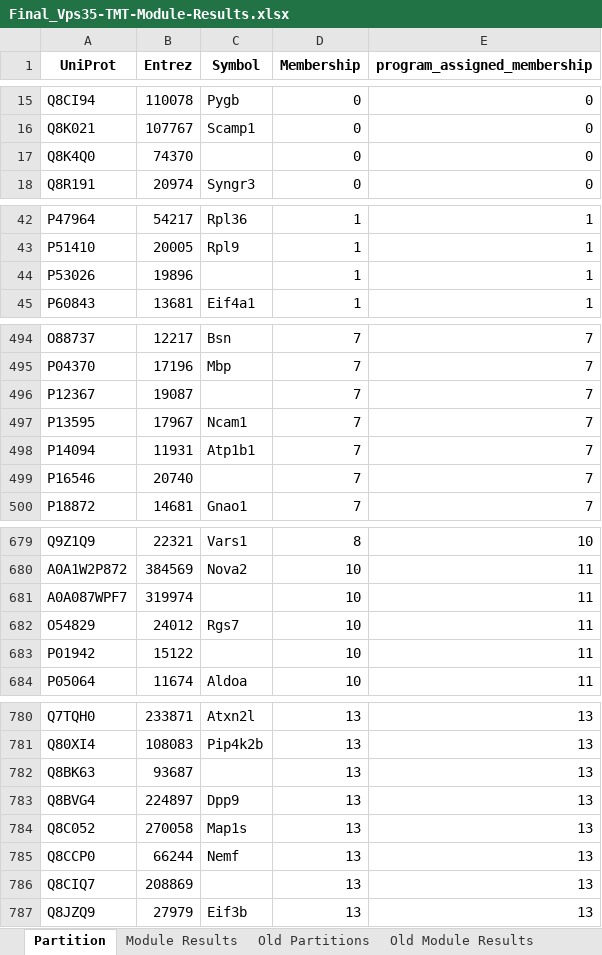
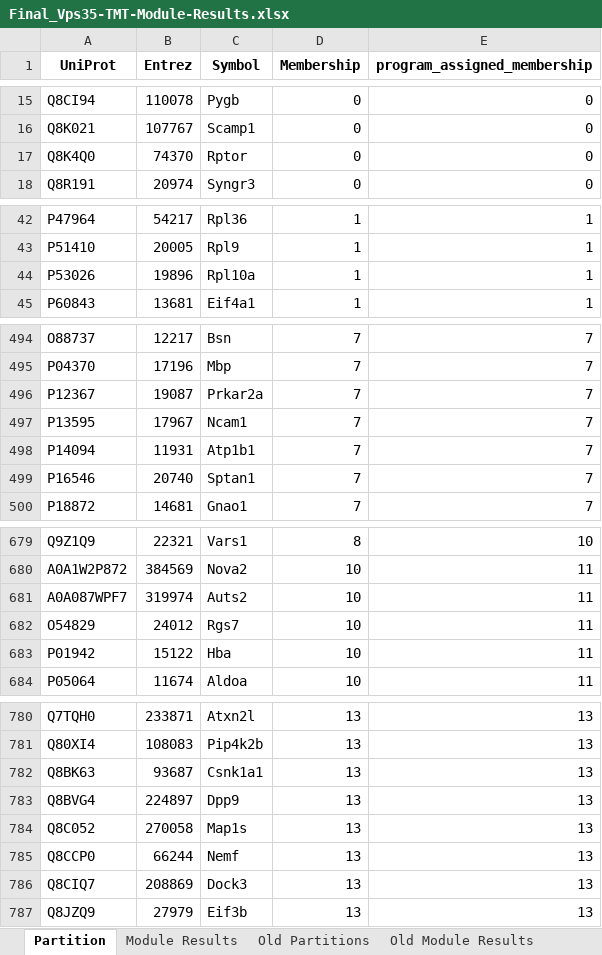
Before and after one commit to ssoderlinglab/SpatialProteomics, an Excel workbook: tables/Final_Vps35-TMT-Module-Results.xlsx, sheet Partition, drawn as a sheet; only a part is shown, gaps mark what is left out; values as stored, in another font and other column widths than the file's, no borders; the diff covers the shown part only; the diff names each change by its address in the sheet, - before the commit and + after, or states it on an @@ line.

```diff
--- a/tables/Final_Vps35-TMT-Module-Results.xlsx (sheet Partition)
+++ b/tables/Final_Vps35-TMT-Module-Results.xlsx (sheet Partition)
-C17 (Symbol): (empty)
+C17 (Symbol): Rptor
-C44 (Symbol): (empty)
+C44 (Symbol): Rpl10a
-C496 (Symbol): (empty)
+C496 (Symbol): Prkar2a
-C499 (Symbol): (empty)
+C499 (Symbol): Sptan1
-C681 (Symbol): (empty)
+C681 (Symbol): Auts2
-C683 (Symbol): (empty)
+C683 (Symbol): Hba
-C782 (Symbol): (empty)
+C782 (Symbol): Csnk1a1
-C786 (Symbol): (empty)
+C786 (Symbol): Dock3
```
Also changed, not shown: 18 edited cells elsewhere in this sheet, tables/Final_LRRK2-TMT-Module-Results.xlsx, tables/Final_SNCA-TMT-Module-Results.xlsx.
